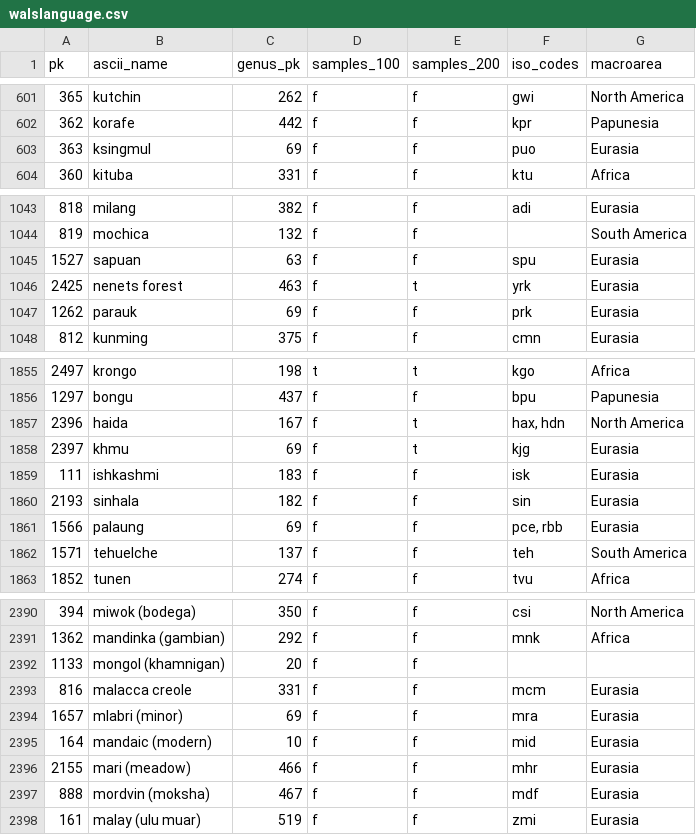
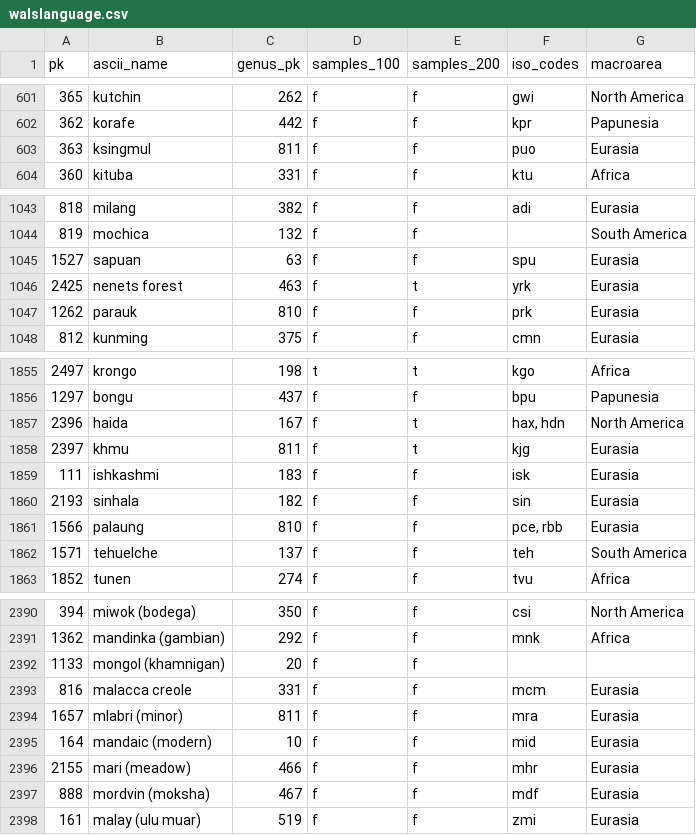
Before and after one commit to cldf-datasets/wals, a CSV file: raw/walslanguage.csv, drawn as a sheet; only a part is shown, gaps mark what is left out.

```diff
--- a/raw/walslanguage.csv
+++ b/raw/walslanguage.csv
@@ -602,3 +602,3 @@ pk,ascii_name,genus_pk,samples_100,samples_200,iso_codes,macroarea
 362,korafe,442,f,f,kpr,Papunesia
-363,ksingmul,69,f,f,puo,Eurasia
+363,ksingmul,811,f,f,puo,Eurasia
 360,kituba,331,f,f,ktu,Africa
@@ -1046,3 +1046,3 @@ pk,ascii_name,genus_pk,samples_100,samples_200,iso_codes,macroarea
 2425,nenets forest,463,f,t,yrk,Eurasia
-1262,parauk,69,f,f,prk,Eurasia
+1262,parauk,810,f,f,prk,Eurasia
 812,kunming,375,f,f,cmn,Eurasia
@@ -1857,6 +1857,6 @@ pk,ascii_name,genus_pk,samples_100,samples_200,iso_codes,macroarea
 2396,haida,167,f,t,"hax, hdn",North America
-2397,khmu,69,f,t,kjg,Eurasia
+2397,khmu,811,f,t,kjg,Eurasia
 111,ishkashmi,183,f,f,isk,Eurasia
 2193,sinhala,182,f,f,sin,Eurasia
-1566,palaung,69,f,f,"pce, rbb",Eurasia
+1566,palaung,810,f,f,"pce, rbb",Eurasia
 1571,tehuelche,137,f,f,teh,South America
@@ -2393,3 +2393,3 @@ pk,ascii_name,genus_pk,samples_100,samples_200,iso_codes,macroarea
 816,malacca creole,331,f,f,mcm,Eurasia
-1657,mlabri (minor),69,f,f,mra,Eurasia
+1657,mlabri (minor),811,f,f,mra,Eurasia
 164,mandaic (modern),10,f,f,mid,Eurasia
```
Also changed, not shown: raw/genus.csv.
